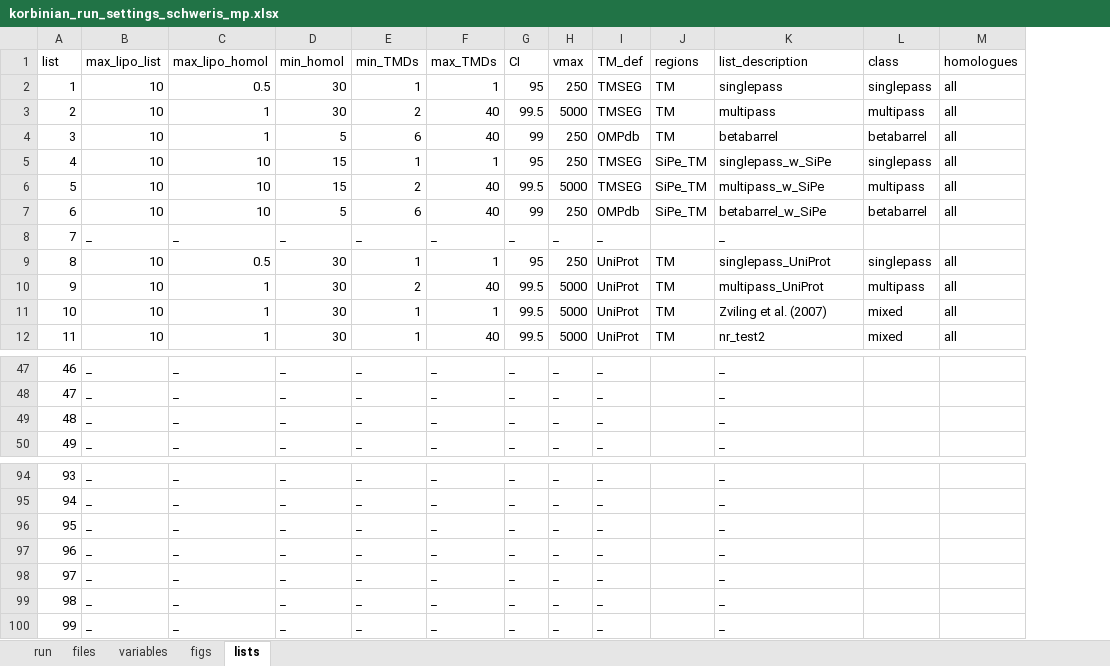
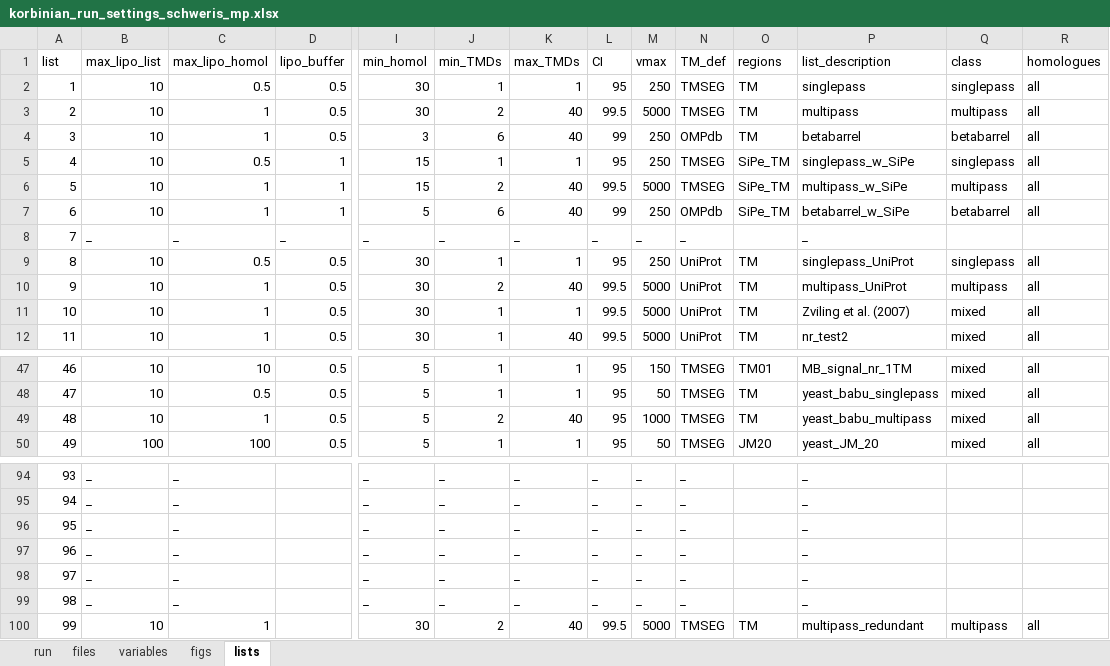
Before and after one commit to teese/korbinian, an Excel workbook: korbinian/examples/settings/korbinian_run_settings_schweris_mp.xlsx, sheet lists, drawn as a sheet; only a part is shown, gaps mark what is left out; values as stored, in another font and other column widths than the file's, no cell formats; addresses are those after the commit; the diff covers the shown part only; the diff names each change by its address in the sheet, - before the commit and + after, or states it on an @@ line.

```diff
--- a/korbinian/examples/settings/korbinian_run_settings_schweris_mp.xlsx (sheet lists)
+++ b/korbinian/examples/settings/korbinian_run_settings_schweris_mp.xlsx (sheet lists)
+column D (lipo_buffer), rows 2-12: 0.5 | 0.5 | 0.5 | 1 | 1 | 1 | _ | 0.5 | 0.5 | 0.5 | 0.5; rows 47-50: all 0.5
-I4 (min_homol): 5
+I4 (min_homol): 3
-C5 (max_lipo_homol): 10
+C5 (max_lipo_homol): 0.5
-C6:C7 (max_lipo_homol): 10
+C6:C7 (max_lipo_homol): 1
-B47:B49 (max_lipo_list): _
+B47:B49 (max_lipo_list): 10
-C47 (max_lipo_homol): _
+C47 (max_lipo_homol): 10
-I47:I50 (min_homol): _
+I47:I50 (min_homol): 5
-J47:J48 (min_TMDs): _
+J47:J48 (min_TMDs): 1
-K47:K48 (max_TMDs): _
+K47:K48 (max_TMDs): 1
-L47:L50 (CI): _
+L47:L50 (CI): 95
-M47 (vmax): _
+M47 (vmax): 150
-N47:N50 (TM_def): _
+N47:N50 (TM_def): TMSEG
-O47 (regions): (empty)
+O47 (regions): TM01
-P47 (list_description): _
+P47 (list_description): MB_signal_nr_1TM
-Q47:Q50 (class): (empty)
+Q47:Q50 (class): mixed
-R47:R50 (homologues): (empty)
+R47:R50 (homologues): all
-C48 (max_lipo_homol): _
+C48 (max_lipo_homol): 0.5
-M48 (vmax): _
+M48 (vmax): 50
-O48:O49 (regions): (empty)
+O48:O49 (regions): TM
-P48 (list_description): _
+P48 (list_description): yeast_babu_singlepass
-C49 (max_lipo_homol): _
+C49 (max_lipo_homol): 1
-J49 (min_TMDs): _
+J49 (min_TMDs): 2
-K49 (max_TMDs): _
+K49 (max_TMDs): 40
-M49 (vmax): _
+M49 (vmax): 1000
-P49 (list_description): _
+P49 (list_description): yeast_babu_multipass
-B50 (max_lipo_list): _
+B50 (max_lipo_list): 100
-C50 (max_lipo_homol): _
+C50 (max_lipo_homol): 100
-J50 (min_TMDs): _
+J50 (min_TMDs): 1
-K50 (max_TMDs): _
+K50 (max_TMDs): 1
-M50 (vmax): _
+M50 (vmax): 50
-O50 (regions): (empty)
+O50 (regions): JM20
-P50 (list_description): _
+P50 (list_description): yeast_JM_20
-B100 (max_lipo_list): _
+B100 (max_lipo_list): 10
-C100 (max_lipo_homol): _
+C100 (max_lipo_homol): 1
-I100 (min_homol): _
+I100 (min_homol): 30
-J100 (min_TMDs): _
+J100 (min_TMDs): 2
-K100 (max_TMDs): _
+K100 (max_TMDs): 40
-L100 (CI): _
+L100 (CI): 99.5
-M100 (vmax): _
+M100 (vmax): 5000
-N100 (TM_def): _
+N100 (TM_def): TMSEG
-O100 (regions): (empty)
+O100 (regions): TM
-P100 (list_description): _
+P100 (list_description): multipass_redundant
-Q100 (class): (empty)
+Q100 (class): multipass
-R100 (homologues): (empty)
+R100 (homologues): all
```
Also changed, not shown: 4 added columns and 107 edited cells elsewhere in this sheet, sheet figs, sheet variables, sheet run, cell formats, formulas that keep their value, 6 other files.
